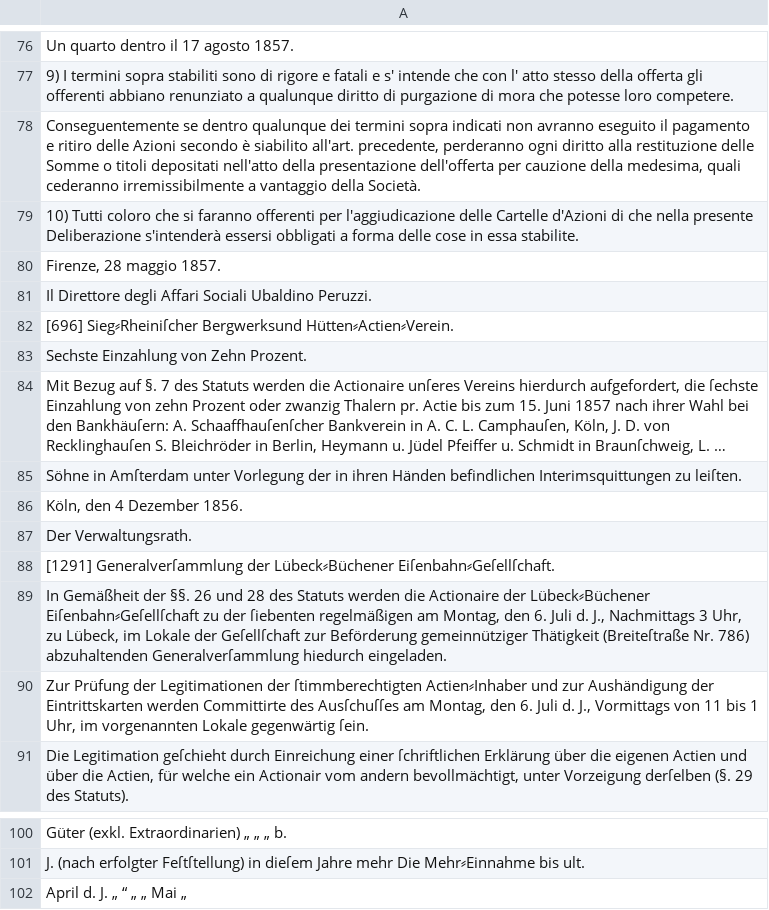
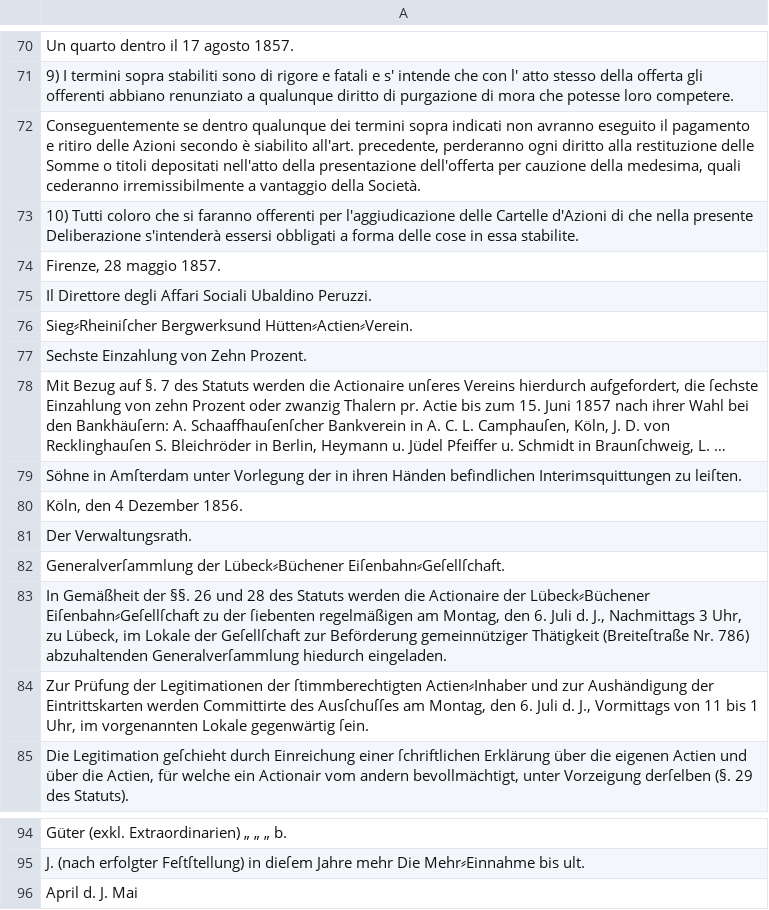
Before and after one commit to UB-Mannheim/reichsanzeiger-nlp, a TSV file: data/sentences_checked/1857_132_0507.tsv, drawn as a sheet; only a part is shown, gaps mark what is left out; long unchanged cells end in …; the diff covers the shown part only.

```diff
--- a/data/sentences_checked/1857_132_0507.tsv
+++ b/data/sentences_checked/1857_132_0507.tsv
@@ -81,3 +75,3 @@ Firenze, 28 maggio 1857.
 Il Direttore degli Affari Sociali Ubaldino Peruzzi.
-[696] Sieg⸗Rheiniſcher Bergwerksund Hütten⸗Actien⸗Verein.
+Sieg⸗Rheiniſcher Bergwerksund Hütten⸗Actien⸗Verein.
 Sechste Einzahlung von Zehn Prozent.
@@ -87,3 +81,3 @@ Köln, den 4 Dezember 1856.
 Der Verwaltungsrath.
-[1291] Generalverſammlung der Lübeck⸗Büchener Eiſenbahn⸗Geſellſchaft.
+Generalverſammlung der Lübeck⸗Büchener Eiſenbahn⸗Geſellſchaft.
 In Gemäßheit der §§. 26 und 28 des Statuts werden die Actionaire der Lübeck⸗Büchener Eiſenbahn⸗Geſellſchaft zu der ſiebenten regelmäßigen am Montag, den 6. Juli d. J., Nachmittags 3 Uhr, zu Lübeck, im Lokale der Geſellſchaft zur Beförderung gemeinnütziger Thätigkeit (Breiteſtraße Nr. 786) abzuhaltenden Generalverſammlung hiedurch eingeladen.
@@ -101,2 +95,2 @@ Güter (exkl. Extraordinarien) „ „ „ b.
 J. (nach erfolgter Feſtſtellung) in dieſem Jahre mehr Die Mehr⸗Einnahme bis ult.
-April d. J. „ “ „ „ Mai „
+April d. J. Mai
```
Also changed, not shown: 6 removed rows and 2 edited cells elsewhere in this file, data/sentences_checked/1870_138_0554.tsv, data/sentences_checked/1870_14_0126.tsv, 9 other files.
